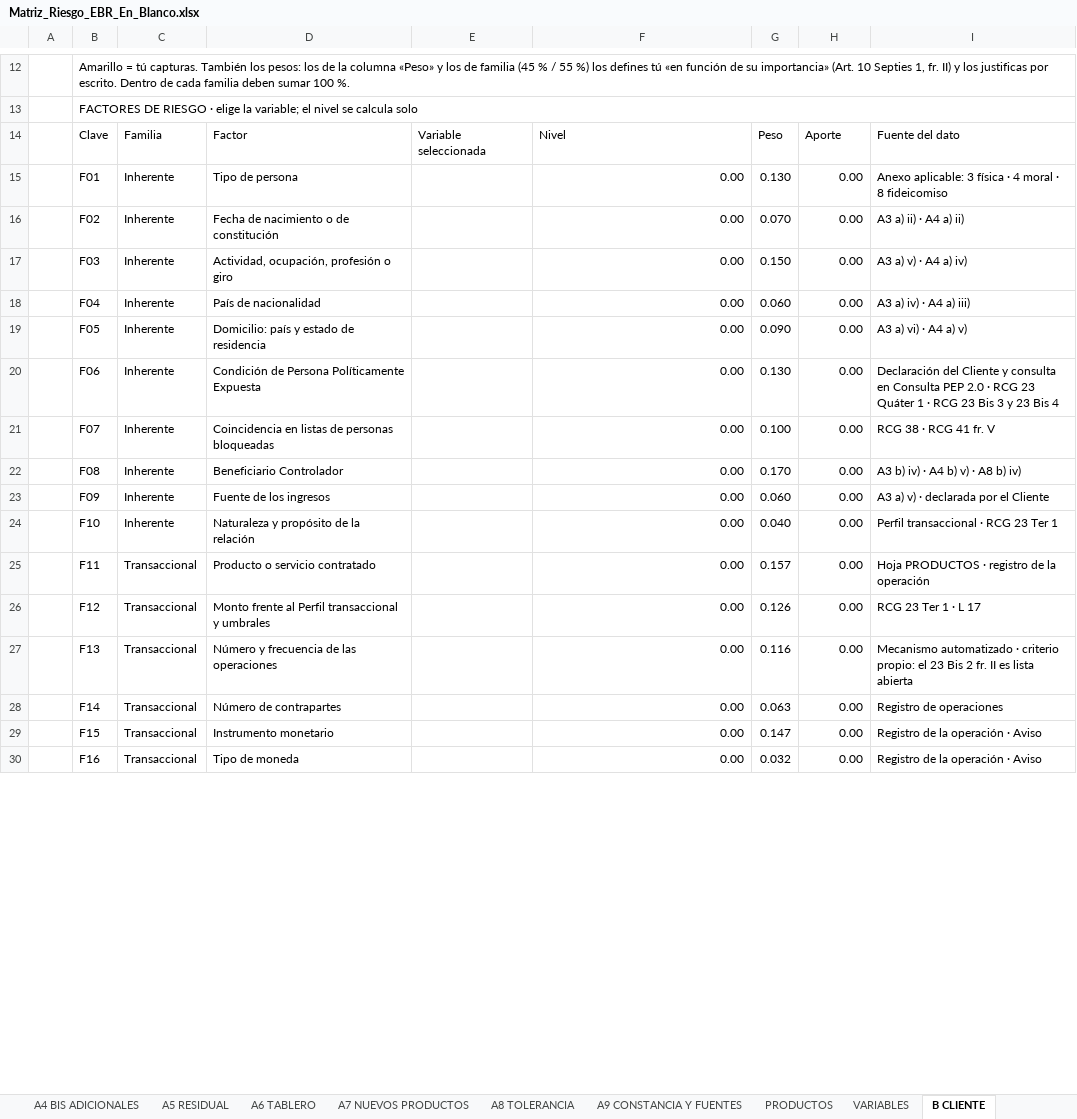
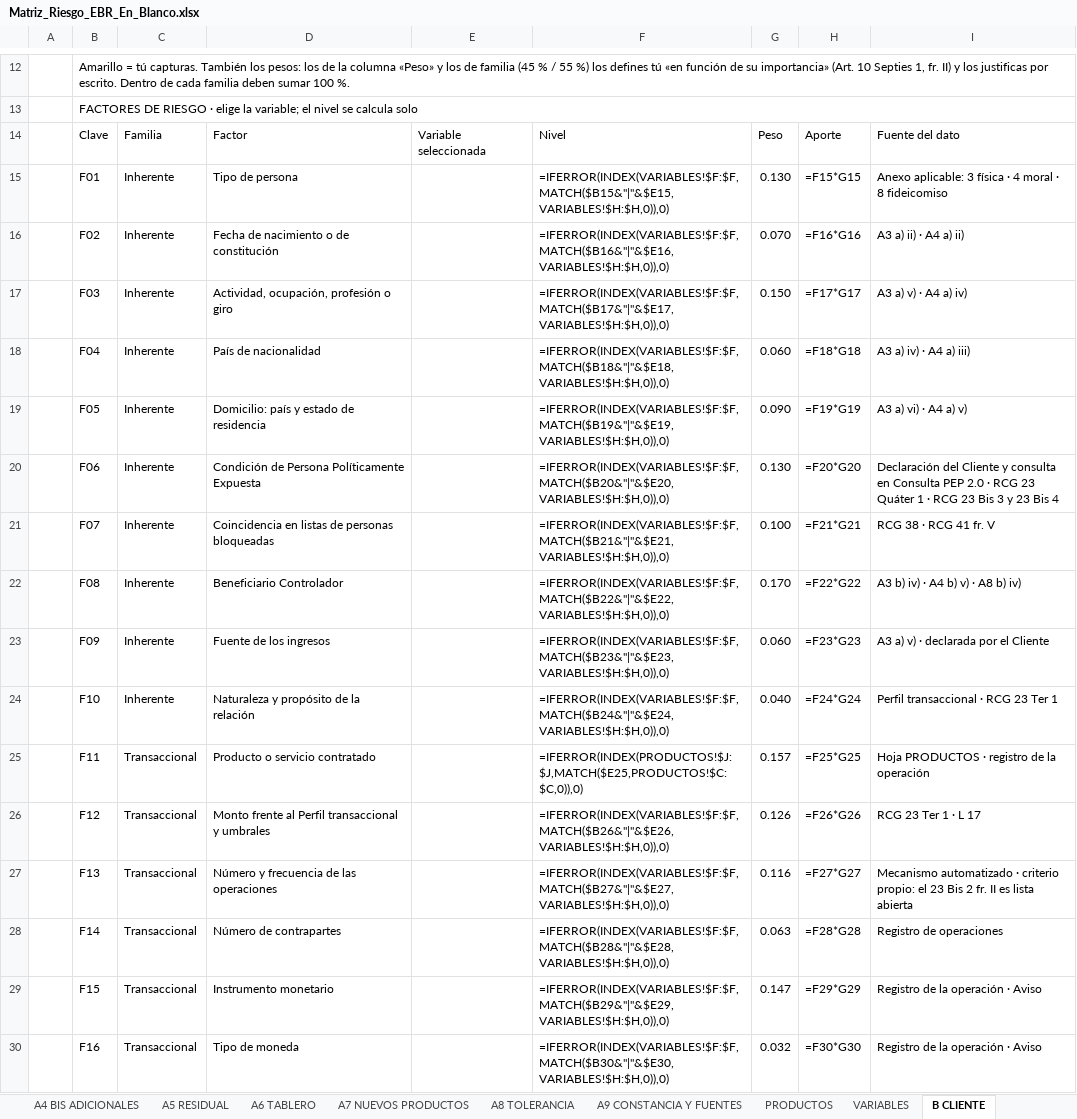
Before and after one commit to maribelvazquez/libro-cumplimiento-efectividad-26, an Excel workbook: descargables/Matriz_Riesgo_EBR_En_Blanco.xlsx, sheet B CLIENTE, drawn as a sheet; only a part is shown, gaps mark what is left out; values as stored, in another font and other column widths than the file's, no cell formats; formulas without a stored value are shown as written; the diff covers the shown part only; the diff names each change by its address in the sheet, - before the commit and + after, or states it on an @@ line.

```diff
--- a/descargables/Matriz_Riesgo_EBR_En_Blanco.xlsx (sheet B CLIENTE)
+++ b/descargables/Matriz_Riesgo_EBR_En_Blanco.xlsx (sheet B CLIENTE)
-F15: 0.00
+F15: =IFERROR(INDEX(VARIABLES!$F:$F,MATCH($B15&"|"&$E15,VARIABLES!$H:$H,0)),0)
-H15: 0.00
+H15: =F15*G15
-F16: 0.00
+F16: =IFERROR(INDEX(VARIABLES!$F:$F,MATCH($B16&"|"&$E16,VARIABLES!$H:$H,0)),0)
-H16: 0.00
+H16: =F16*G16
-F17: 0.00
+F17: =IFERROR(INDEX(VARIABLES!$F:$F,MATCH($B17&"|"&$E17,VARIABLES!$H:$H,0)),0)
-H17: 0.00
+H17: =F17*G17
-F18: 0.00
+F18: =IFERROR(INDEX(VARIABLES!$F:$F,MATCH($B18&"|"&$E18,VARIABLES!$H:$H,0)),0)
-H18: 0.00
+H18: =F18*G18
-F19: 0.00
+F19: =IFERROR(INDEX(VARIABLES!$F:$F,MATCH($B19&"|"&$E19,VARIABLES!$H:$H,0)),0)
-H19: 0.00
+H19: =F19*G19
-F20: 0.00
+F20: =IFERROR(INDEX(VARIABLES!$F:$F,MATCH($B20&"|"&$E20,VARIABLES!$H:$H,0)),0)
-H20: 0.00
+H20: =F20*G20
-F21: 0.00
+F21: =IFERROR(INDEX(VARIABLES!$F:$F,MATCH($B21&"|"&$E21,VARIABLES!$H:$H,0)),0)
-H21: 0.00
+H21: =F21*G21
-F22: 0.00
+F22: =IFERROR(INDEX(VARIABLES!$F:$F,MATCH($B22&"|"&$E22,VARIABLES!$H:$H,0)),0)
-H22: 0.00
+H22: =F22*G22
-F23: 0.00
+F23: =IFERROR(INDEX(VARIABLES!$F:$F,MATCH($B23&"|"&$E23,VARIABLES!$H:$H,0)),0)
-H23: 0.00
+H23: =F23*G23
-F24: 0.00
+F24: =IFERROR(INDEX(VARIABLES!$F:$F,MATCH($B24&"|"&$E24,VARIABLES!$H:$H,0)),0)
-H24: 0.00
+H24: =F24*G24
-F25: 0.00
+F25: =IFERROR(INDEX(PRODUCTOS!$J:$J,MATCH($E25,PRODUCTOS!$C:$C,0)),0)
-H25: 0.00
+H25: =F25*G25
-F26: 0.00
+F26: =IFERROR(INDEX(VARIABLES!$F:$F,MATCH($B26&"|"&$E26,VARIABLES!$H:$H,0)),0)
-H26: 0.00
+H26: =F26*G26
-F27: 0.00
+F27: =IFERROR(INDEX(VARIABLES!$F:$F,MATCH($B27&"|"&$E27,VARIABLES!$H:$H,0)),0)
-H27: 0.00
+H27: =F27*G27
-F28: 0.00
+F28: =IFERROR(INDEX(VARIABLES!$F:$F,MATCH($B28&"|"&$E28,VARIABLES!$H:$H,0)),0)
-H28: 0.00
+H28: =F28*G28
-F29: 0.00
+F29: =IFERROR(INDEX(VARIABLES!$F:$F,MATCH($B29&"|"&$E29,VARIABLES!$H:$H,0)),0)
-H29: 0.00
+H29: =F29*G29
-F30: 0.00
+F30: =IFERROR(INDEX(VARIABLES!$F:$F,MATCH($B30&"|"&$E30,VARIABLES!$H:$H,0)),0)
-H30: 0.00
+H30: =F30*G30
```
Also changed, not shown: 2 added rows, 2 removed rows and 28 edited cells elsewhere in this sheet, sheet A1 EXPOSICION, sheet A5 RESIDUAL, sheet A3 INHERENTE, sheet A6 TABLERO, sheet CATALOGO, sheet A4 CONTROLES MINIMOS, 9 more sheets, cell formats, hidden cells, descargables/Matriz_Riesgo_EBR_Modelo.xlsx.
